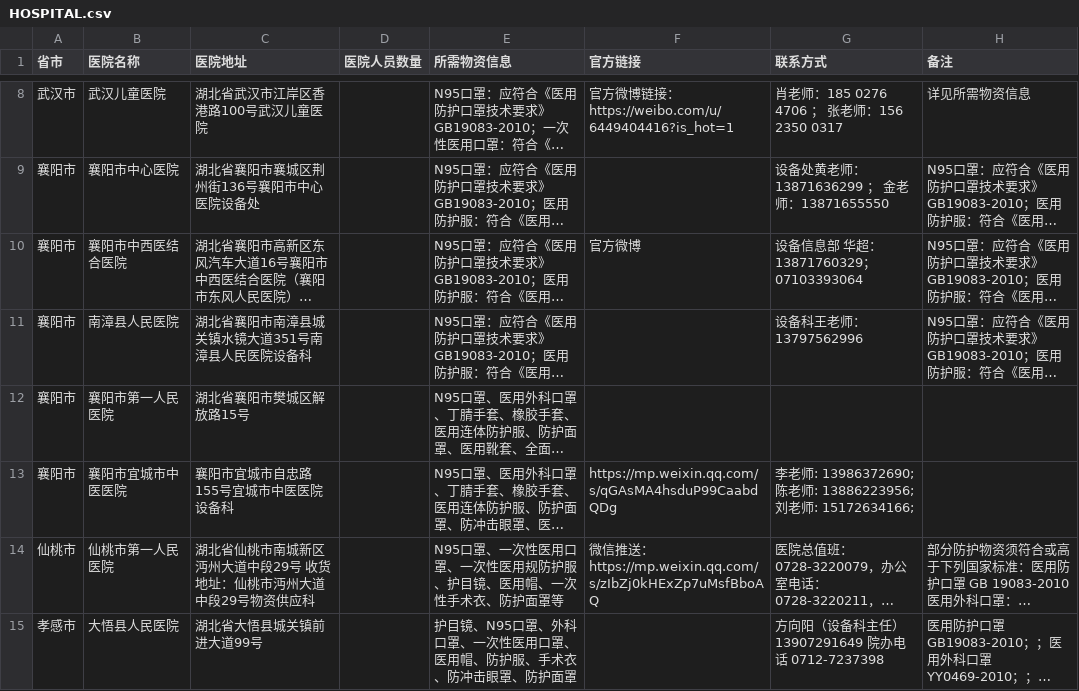
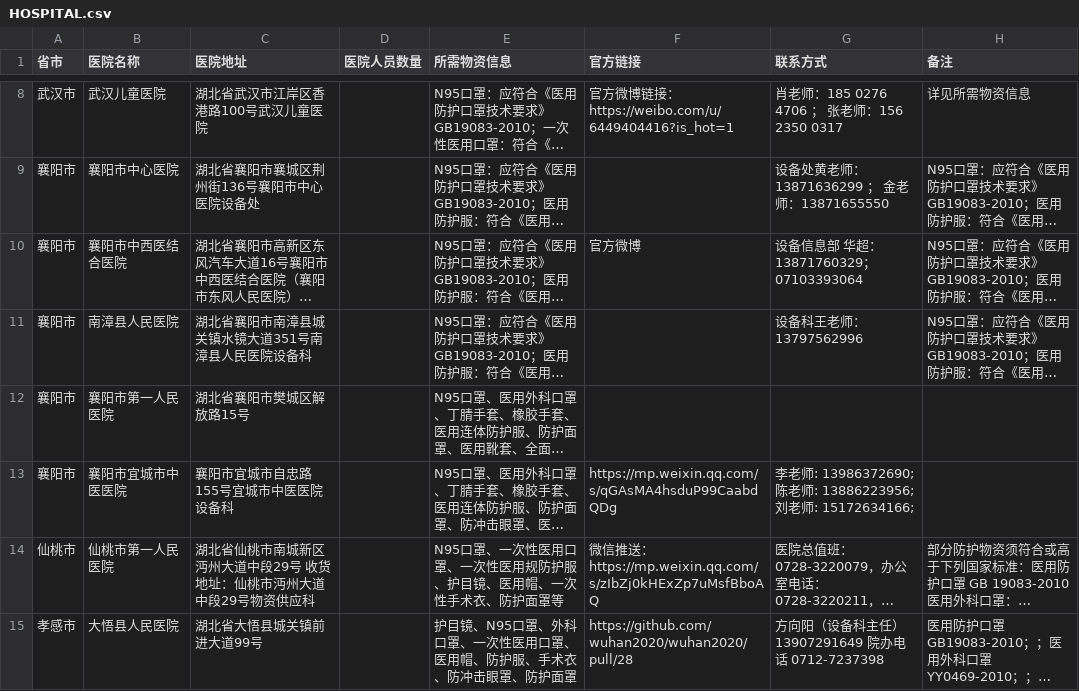
Before and after one commit to wuhan2020/wuhan2020, a CSV file: HOSPITAL.csv, drawn as a sheet; only a part is shown, gaps mark what is left out; long unchanged cells end in …; the diff names each change by its address in the sheet, - before the commit and + after, or states it on an @@ line.

Commit message:
doc: 添加孝感大悟人民医院信息

```diff
--- a/HOSPITAL.csv
+++ b/HOSPITAL.csv
-F15 (官方链接): (empty)
+F15 (官方链接): https://github.com/wuhan2020/wuhan2020/pull/28
```
